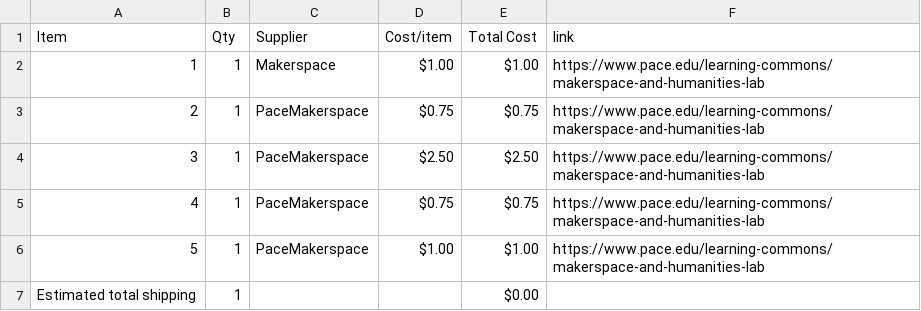
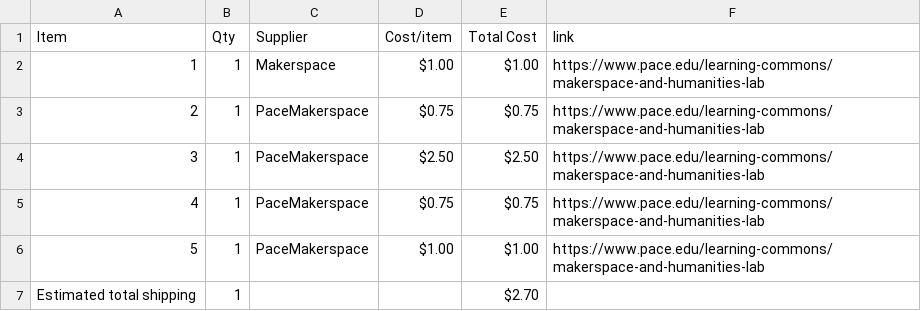
Before and after one commit to rimzooi/gumball_run, a CSV file: BOM.csv, drawn as a sheet.

Commit message:
Sync Merbl run from Half Life

```diff
--- a/BOM.csv
+++ b/BOM.csv
@@ -6,2 +6,2 @@ Item,Qty,Supplier,Cost/item,Total Cost,link
 5,1,PaceMakerspace,$1.00,$1.00,https://www.pace.edu/learning-commons/makerspace-and-humanities-lab
-Estimated total shipping,1,,,$0.00,
+Estimated total shipping,1,,,$2.70,
```
